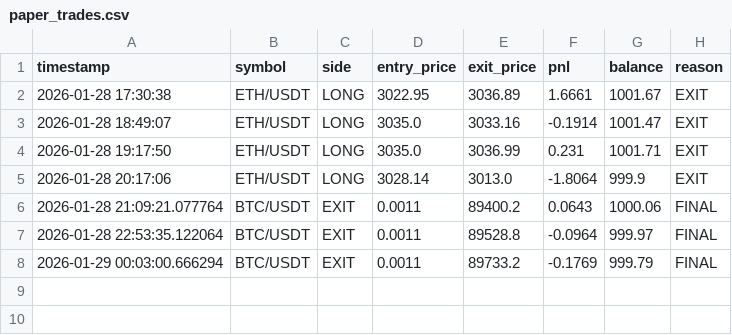
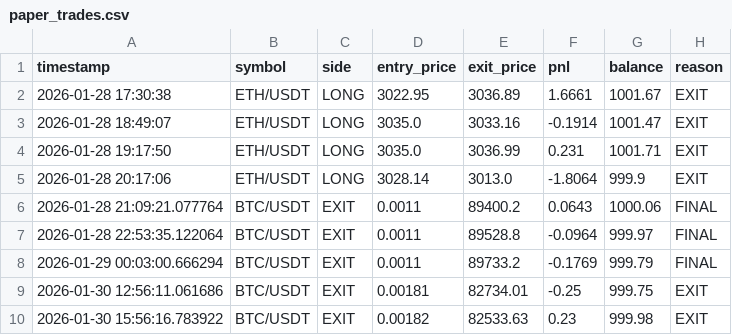
Before and after one commit to aakash8930/tradingAI, a CSV file: paper_trades.csv, drawn as a sheet.

```diff
--- a/paper_trades.csv
+++ b/paper_trades.csv
@@ -8 +8,3 @@ timestamp,symbol,side,entry_price,exit_price,pnl,balance,reason
 2026-01-29 00:03:00.666294,BTC/USDT,EXIT,0.0011,89733.2,-0.1769,999.79,FINAL
+2026-01-30 12:56:11.061686,BTC/USDT,EXIT,0.00181,82734.01,-0.25,999.75,EXIT
+2026-01-30 15:56:16.783922,BTC/USDT,EXIT,0.00182,82533.63,0.23,999.98,EXIT
```
Also changed, not shown: 7 other files.
